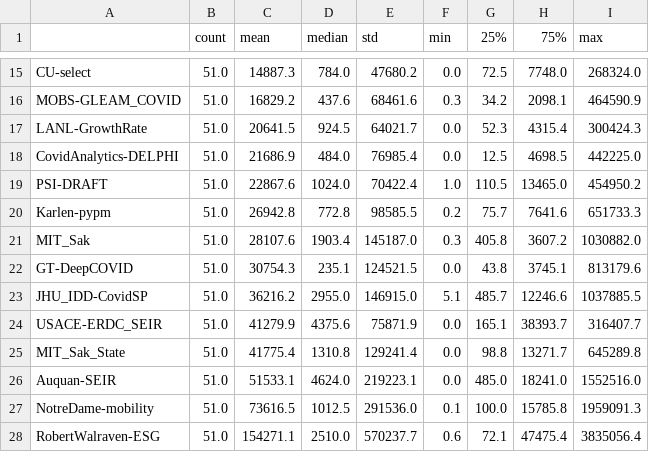
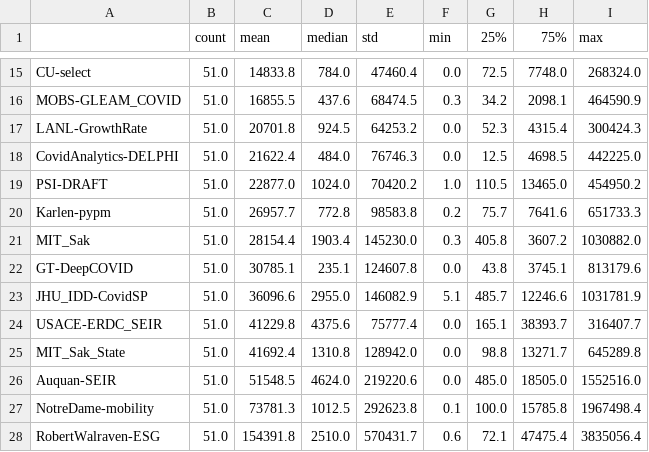
Before and after one commit to sakethsundar/covid-forecaster, a CSV file: eval/two-weeks/2020-08-22/2020-08-10_2020-08-22_states_sq_errs.csv, drawn as a sheet; only a part is shown, gaps mark what is left out; the diff covers the shown part only; the diff names each change by its address in the sheet, - before the commit and + after, or states it on an @@ line.

```diff
--- a/eval/two-weeks/2020-08-22/2020-08-10_2020-08-22_states_sq_errs.csv
+++ b/eval/two-weeks/2020-08-22/2020-08-10_2020-08-22_states_sq_errs.csv
-C15 (mean): 14887.3
+C15 (mean): 14833.8
-E15 (std): 47680.2
+E15 (std): 47460.4
-C16 (mean): 16829.2
+C16 (mean): 16855.5
-E16 (std): 68461.6
+E16 (std): 68474.5
-C17 (mean): 20641.5
+C17 (mean): 20701.8
-E17 (std): 64021.7
+E17 (std): 64253.2
-C18 (mean): 21686.9
+C18 (mean): 21622.4
-E18 (std): 76985.4
+E18 (std): 76746.3
-C19 (mean): 22867.6
+C19 (mean): 22877.0
-E19 (std): 70422.4
+E19 (std): 70420.2
-C20 (mean): 26942.8
+C20 (mean): 26957.7
-E20 (std): 98585.5
+E20 (std): 98583.8
-C21 (mean): 28107.6
+C21 (mean): 28154.4
-E21 (std): 145187.0
+E21 (std): 145230.0
-C22 (mean): 30754.3
+C22 (mean): 30785.1
-E22 (std): 124521.5
+E22 (std): 124607.8
-C23 (mean): 36216.2
+C23 (mean): 36096.6
-E23 (std): 146915.0
+E23 (std): 146082.9
-I23 (max): 1037885.5
+I23 (max): 1031781.9
-C24 (mean): 41279.9
+C24 (mean): 41229.8
-E24 (std): 75871.9
+E24 (std): 75777.4
-C25 (mean): 41775.4
+C25 (mean): 41692.4
-E25 (std): 129241.4
+E25 (std): 128942.0
-C26 (mean): 51533.1
+C26 (mean): 51548.5
-E26 (std): 219223.1
+E26 (std): 219220.6
-H26 (75%): 18241.0
+H26 (75%): 18505.0
-C27 (mean): 73616.5
+C27 (mean): 73781.3
-E27 (std): 291536.0
+E27 (std): 292623.8
-I27 (max): 1959091.3
+I27 (max): 1967498.4
-C28 (mean): 154271.1
+C28 (mean): 154391.8
-E28 (std): 570237.7
+E28 (std): 570431.7
```
Also changed, not shown: 38 edited cells elsewhere in this file, eval/two-weeks/2020-08-22/2020-08-10_2020-08-22_states_abs_errs.csv, eval/two-weeks/2020-08-22/2020-08-10_2020-08-22_us_errs.csv, 3 other files.
